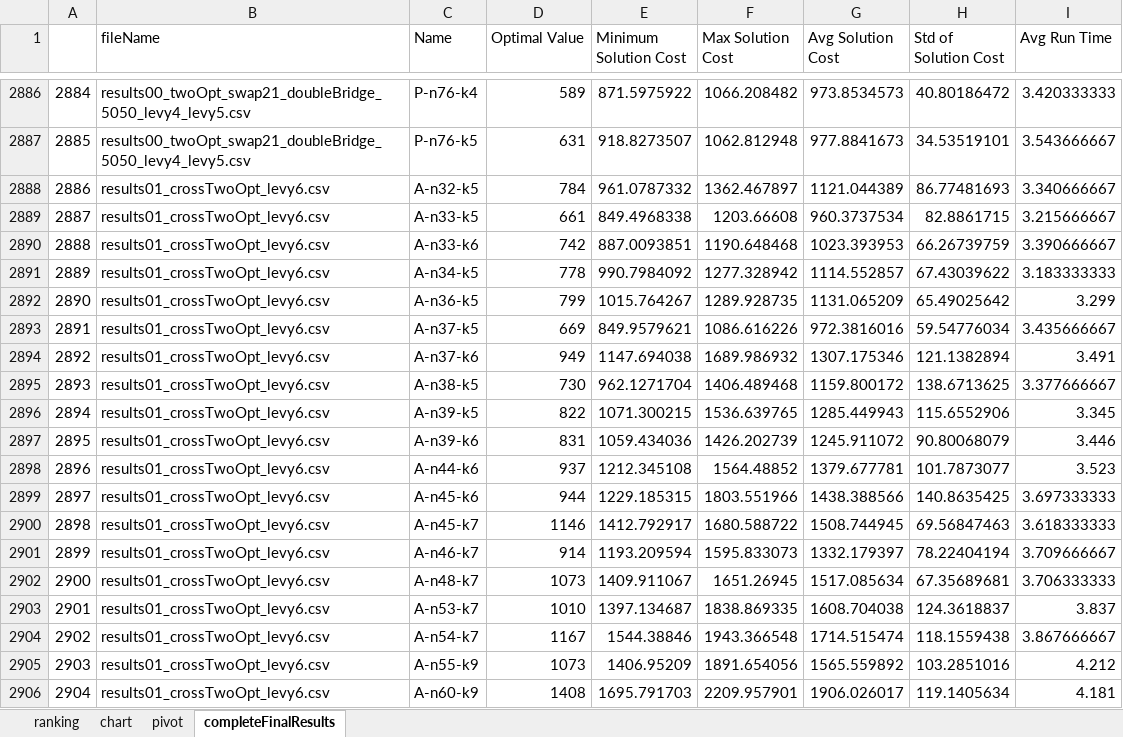
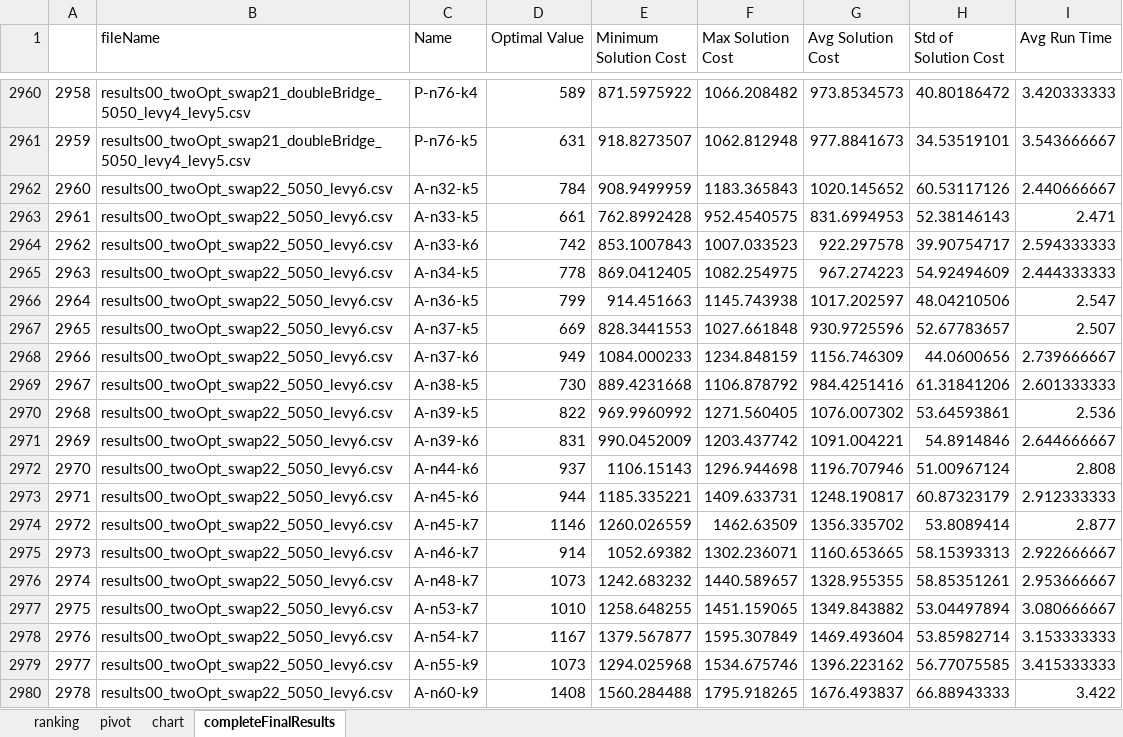
Before and after one commit to frostehhh/Cuckoo-Search-For-CVRP, an Excel workbook: finalresults/completeFinalResults.xlsx, sheet completeFinalResults, drawn as a sheet; only a part is shown, gaps mark what is left out; the shorter side is filled out with more unchanged rows; values as stored, in another font and other column widths than the file's, no borders; the diff covers the shown part only; the diff names each change by its address in the sheet, - before the commit and + after, or states it on an @@ line.

Commit message:
updated save to file, and updated results workbook

```diff
--- a/finalresults/completeFinalResults.xlsx (sheet completeFinalResults)
+++ b/finalresults/completeFinalResults.xlsx (sheet completeFinalResults)
@@ sheet tab order changed: ranking | pivot | chart | completeFinalResults @@
@@ column A renumbered from row 2000 down @@
+row 2962: 2960 | results00_twoOpt_swap22_5050_levy6.csv | A-n32-k5 | 784 | 908.9499959 | 1183.365843 | 1020.145652 | 60.53117126 | 2.440666667
+row 2963: 2961 | results00_twoOpt_swap22_5050_levy6.csv | A-n33-k5 | 661 | 762.8992428 | 952.4540575 | 831.6994953 | 52.38146143 | 2.471
+row 2964: 2962 | results00_twoOpt_swap22_5050_levy6.csv | A-n33-k6 | 742 | 853.1007843 | 1007.033523 | 922.297578 | 39.90754717 | 2.594333333
+row 2965: 2963 | results00_twoOpt_swap22_5050_levy6.csv | A-n34-k5 | 778 | 869.0412405 | 1082.254975 | 967.274223 | 54.92494609 | 2.444333333
+row 2966: 2964 | results00_twoOpt_swap22_5050_levy6.csv | A-n36-k5 | 799 | 914.451663 | 1145.743938 | 1017.202597 | 48.04210506 | 2.547
+row 2967: 2965 | results00_twoOpt_swap22_5050_levy6.csv | A-n37-k5 | 669 | 828.3441553 | 1027.661848 | 930.9725596 | 52.67783657 | 2.507
+row 2968: 2966 | results00_twoOpt_swap22_5050_levy6.csv | A-n37-k6 | 949 | 1084.000233 | 1234.848159 | 1156.746309 | 44.0600656 | 2.739666667
+row 2969: 2967 | results00_twoOpt_swap22_5050_levy6.csv | A-n38-k5 | 730 | 889.4231668 | 1106.878792 | 984.4251416 | 61.31841206 | 2.601333333
+row 2970: 2968 | results00_twoOpt_swap22_5050_levy6.csv | A-n39-k5 | 822 | 969.9960992 | 1271.560405 | 1076.007302 | 53.64593861 | 2.536
+row 2971: 2969 | results00_twoOpt_swap22_5050_levy6.csv | A-n39-k6 | 831 | 990.0452009 | 1203.437742 | 1091.004221 | 54.8914846 | 2.644666667
+row 2972: 2970 | results00_twoOpt_swap22_5050_levy6.csv | A-n44-k6 | 937 | 1106.15143 | 1296.944698 | 1196.707946 | 51.00967124 | 2.808
+row 2973: 2971 | results00_twoOpt_swap22_5050_levy6.csv | A-n45-k6 | 944 | 1185.335221 | 1409.633731 | 1248.190817 | 60.87323179 | 2.912333333
+row 2974: 2972 | results00_twoOpt_swap22_5050_levy6.csv | A-n45-k7 | 1146 | 1260.026559 | 1462.63509 | 1356.335702 | 53.8089414 | 2.877
+row 2975: 2973 | results00_twoOpt_swap22_5050_levy6.csv | A-n46-k7 | 914 | 1052.69382 | 1302.236071 | 1160.653665 | 58.15393313 | 2.922666667
+row 2976: 2974 | results00_twoOpt_swap22_5050_levy6.csv | A-n48-k7 | 1073 | 1242.683232 | 1440.589657 | 1328.955355 | 58.85351261 | 2.953666667
+row 2977: 2975 | results00_twoOpt_swap22_5050_levy6.csv | A-n53-k7 | 1010 | 1258.648255 | 1451.159065 | 1349.843882 | 53.04497894 | 3.080666667
+row 2978: 2976 | results00_twoOpt_swap22_5050_levy6.csv | A-n54-k7 | 1167 | 1379.567877 | 1595.307849 | 1469.493604 | 53.85982714 | 3.153333333
+row 2979: 2977 | results00_twoOpt_swap22_5050_levy6.csv | A-n55-k9 | 1073 | 1294.025968 | 1534.675746 | 1396.223162 | 56.77075585 | 3.415333333
+row 2980: 2978 | results00_twoOpt_swap22_5050_levy6.csv | A-n60-k9 | 1408 | 1560.284488 | 1795.918265 | 1676.493837 | 66.88943333 | 3.422
```
Also changed, not shown: 129 added rows elsewhere in this sheet, sheet pivot, sheet ranking, formulas that keep their value, charts or pictures, completeResults/completeResults and experiment info.xlsx, 4 other files.
